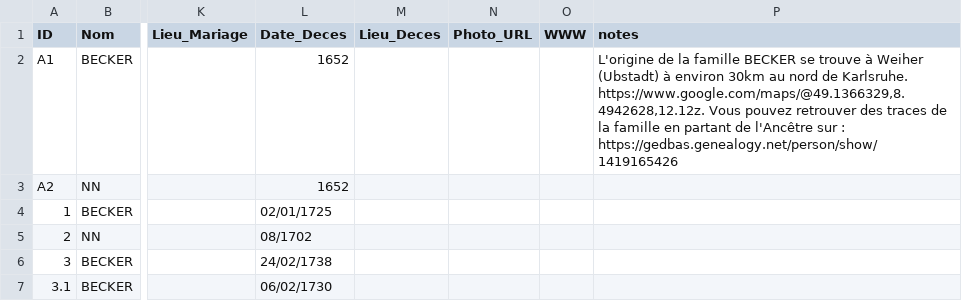
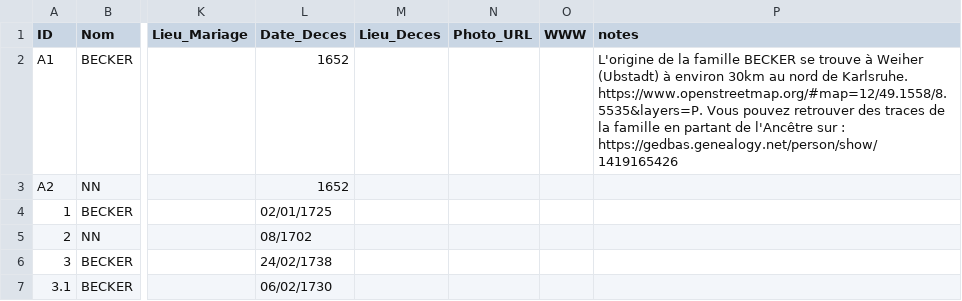
Before and after one commit to AJB1000/gb, a CSV file: genealogie.csv, drawn as a sheet; only a part is shown, gaps mark what is left out; the diff names each change by its address in the sheet, - before the commit and + after, or states it on an @@ line.

```diff
--- a/genealogie.csv
+++ b/genealogie.csv
-P2 (notes): …de Karlsruhe. https://www.google.com/maps/@49.1366329,8.4942628,12.12z. Vous pouvez…
+P2 (notes): …de Karlsruhe. https://www.openstreetmap.org/#map=12/49.1558/8.5535&layers=P. Vous pouvez…
```
Also changed, not shown: 1 other file.
